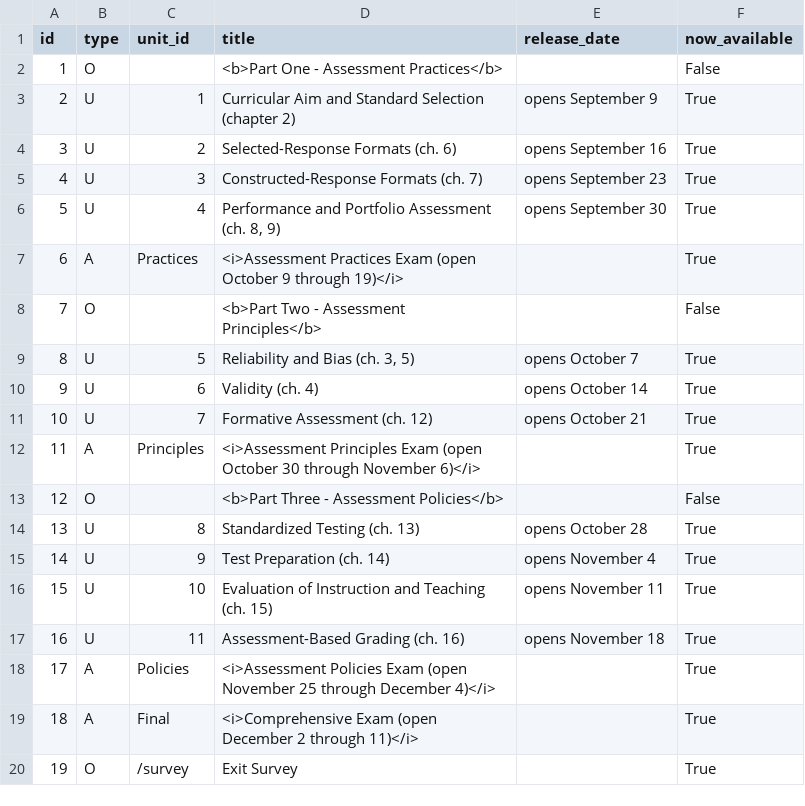
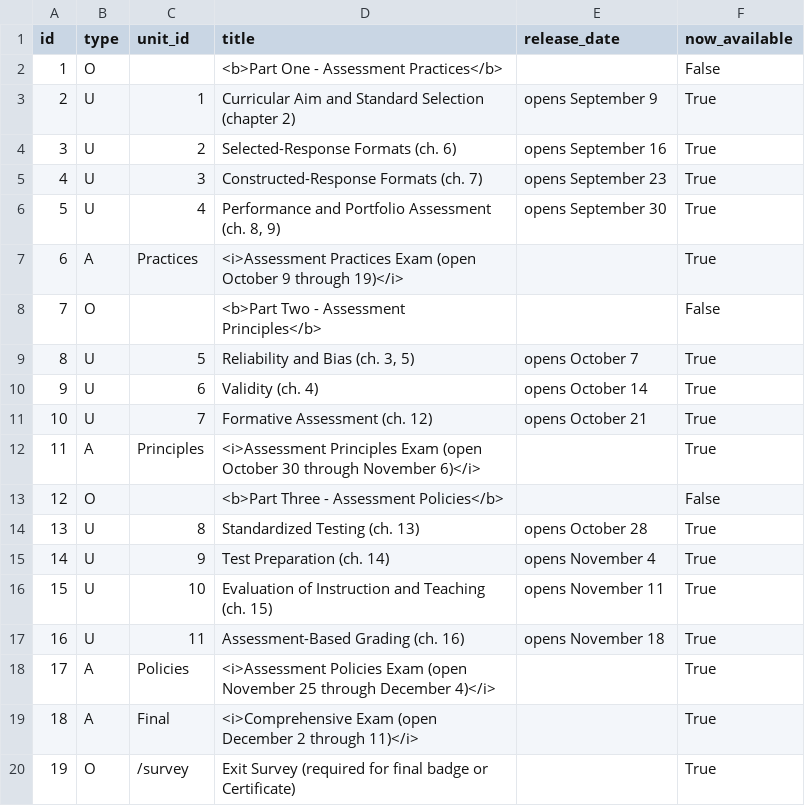
Before and after one commit to twiffy/eabooc, a CSV file: coursebuilder/data/unit.csv, drawn as a sheet.

Commit message:
Add to text of exit survey link

```diff
--- a/coursebuilder/data/unit.csv
+++ b/coursebuilder/data/unit.csv
@@ -19,2 +19,2 @@ id,type,unit_id,title,release_date,now_available
 18,A,Final,<i>Comprehensive Exam (open December 2 through 11)</i>,,True
-19,O,/survey,Exit Survey,,True
+19,O,/survey,Exit Survey (required for final badge or Certificate),,True
```
